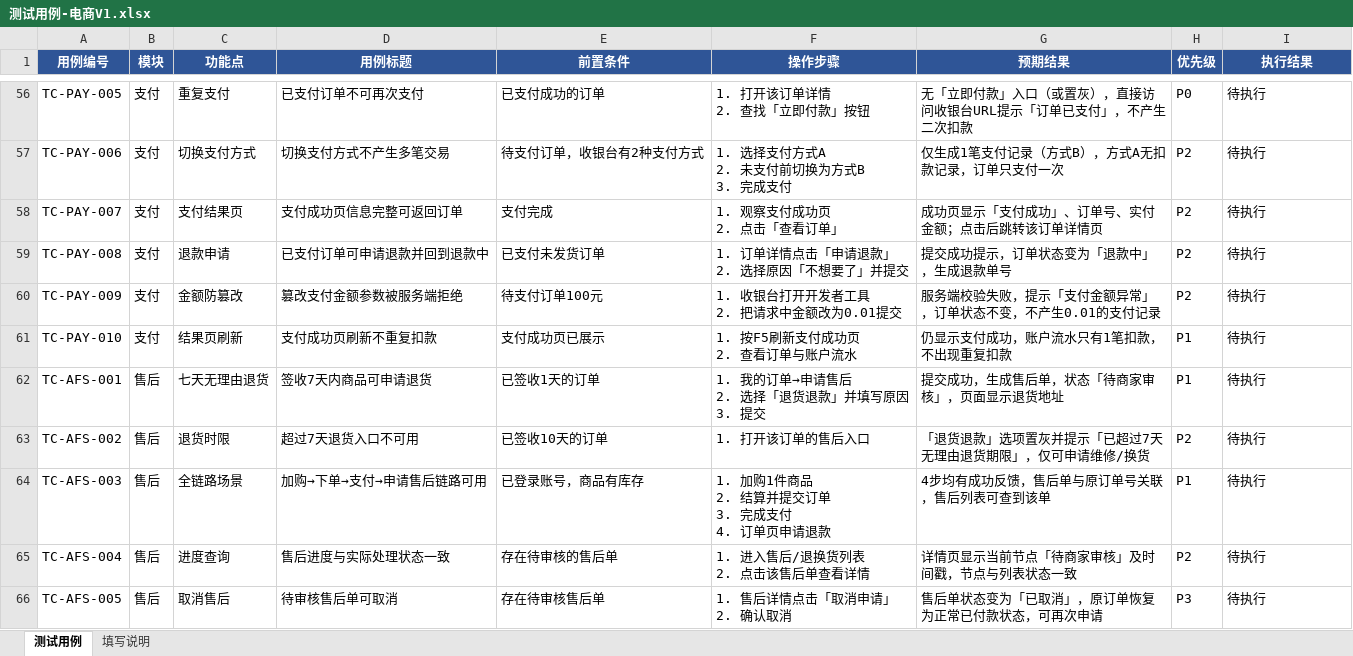
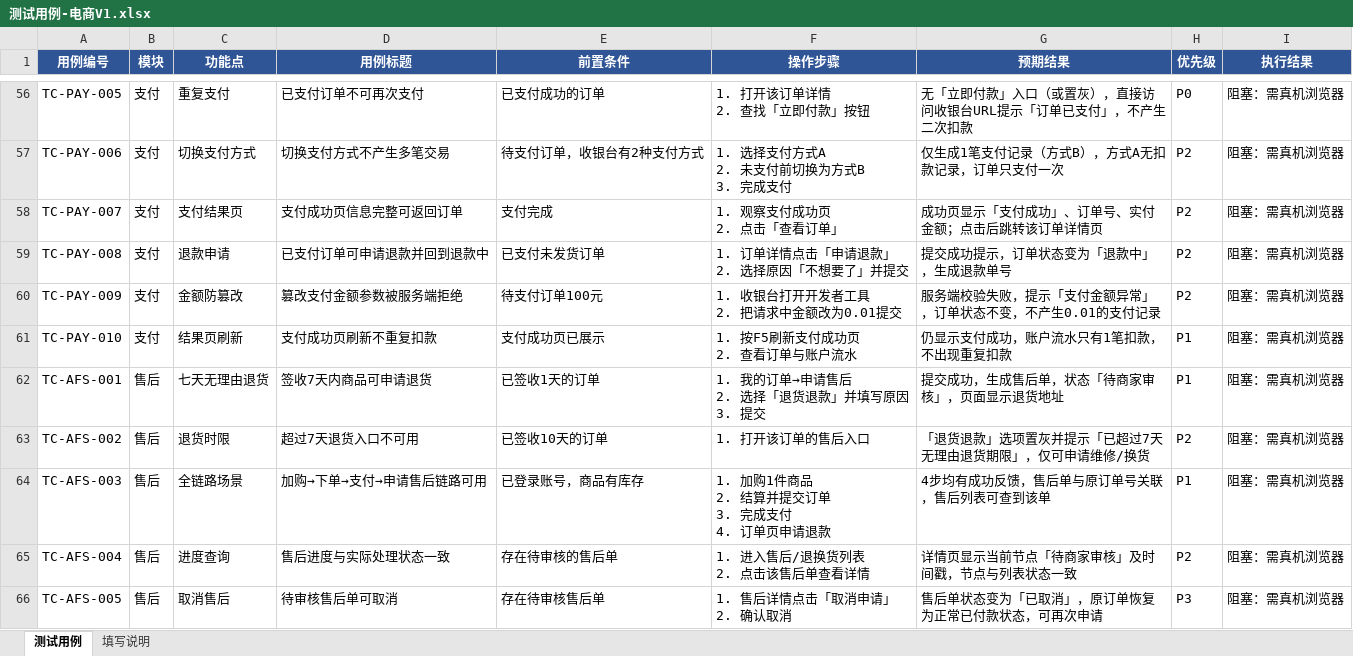
Before and after one commit to Mushu-MU/qa-practice, an Excel workbook: 测试用例-电商V1.xlsx, sheet 测试用例, drawn as a sheet; only a part is shown, gaps mark what is left out; values as stored, in another font and other column widths than the file's, no borders; the diff covers the shown part only; the diff names each change by its address in the sheet, - before the commit and + after, or states it on an @@ line.

```diff
--- a/测试用例-电商V1.xlsx (sheet 测试用例)
+++ b/测试用例-电商V1.xlsx (sheet 测试用例)
-I56:I66 (执行结果): 待执行
+I56:I66 (执行结果): 阻塞：需真机浏览器
```
Also changed, not shown: 54 edited cells elsewhere in this sheet.
